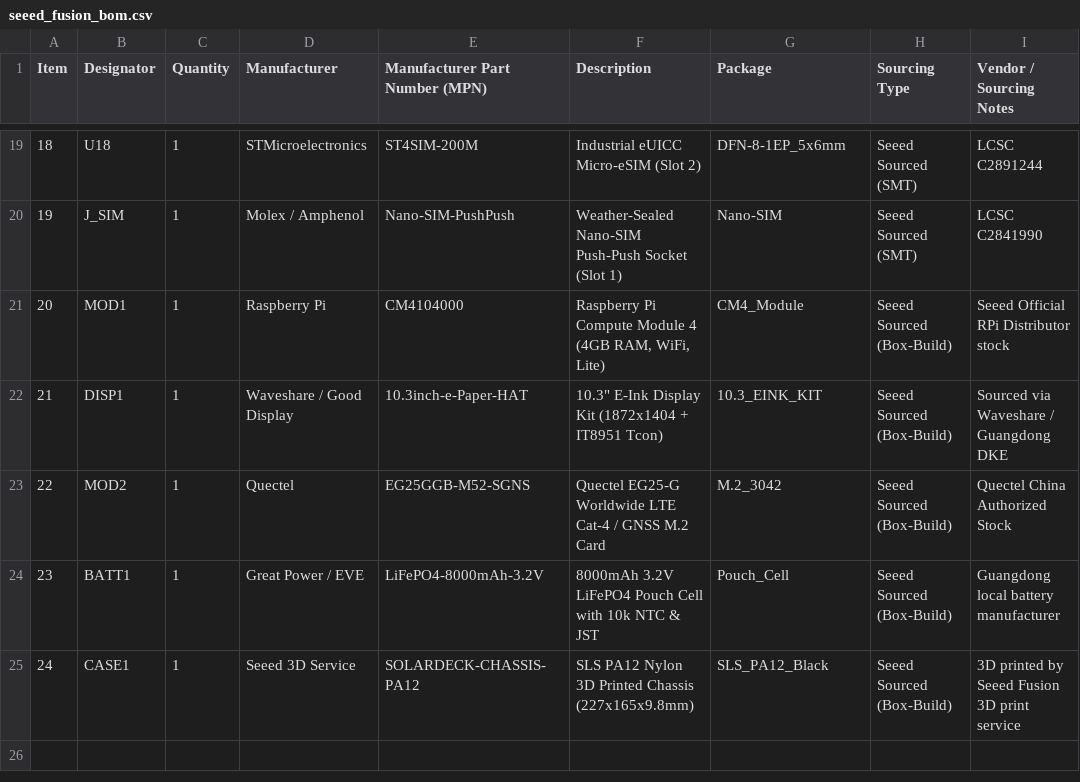
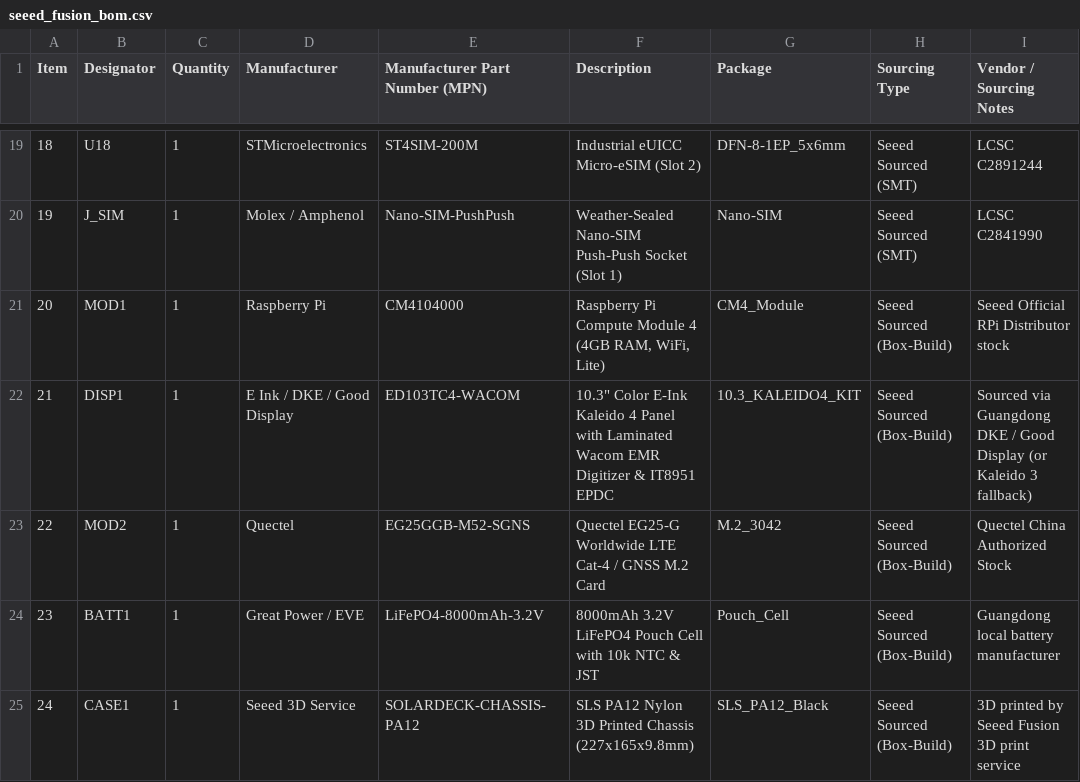
Before and after one commit to lorecrafting/solardeck, a CSV file: hardware/production/seeed_fusion_bom.csv, drawn as a sheet; only a part is shown, gaps mark what is left out.

```diff
--- a/hardware/production/seeed_fusion_bom.csv
+++ b/hardware/production/seeed_fusion_bom.csv
@@ -21,3 +21,3 @@ Item,Designator,Quantity,Manufacturer,Manufacturer Part Number (MPN),Description
 20,MOD1,1,Raspberry Pi,CM4104000,"Raspberry Pi Compute Module 4 (4GB RAM, WiFi, Lite)",CM4_Module,Seeed Sourced (Box-Build),"Seeed Official RPi Distributor stock"
-21,DISP1,1,Waveshare / Good Display,10.3inch-e-Paper-HAT,"10.3"" E-Ink Display Kit (1872x1404 + IT8951 Tcon)",10.3_EINK_KIT,Seeed Sourced (Box-Build),"Sourced via Waveshare / Guangdong DKE"
+21,DISP1,1,E Ink / DKE / Good Display,ED103TC4-WACOM,"10.3"" Color E-Ink Kaleido 4 Panel with Laminated Wacom EMR Digitizer & IT8951 EPDC",10.3_KALEIDO4_KIT,Seeed Sourced (Box-Build),"Sourced via Guangdong DKE / Good Display (or Kaleido 3 fallback)"
 22,MOD2,1,Quectel,EG25GGB-M52-SGNS,"Quectel EG25-G Worldwide LTE Cat-4 / GNSS M.2 Card",M.2_3042,Seeed Sourced (Box-Build),"Quectel China Authorized Stock"
```
Also changed, not shown: 3 other files.
